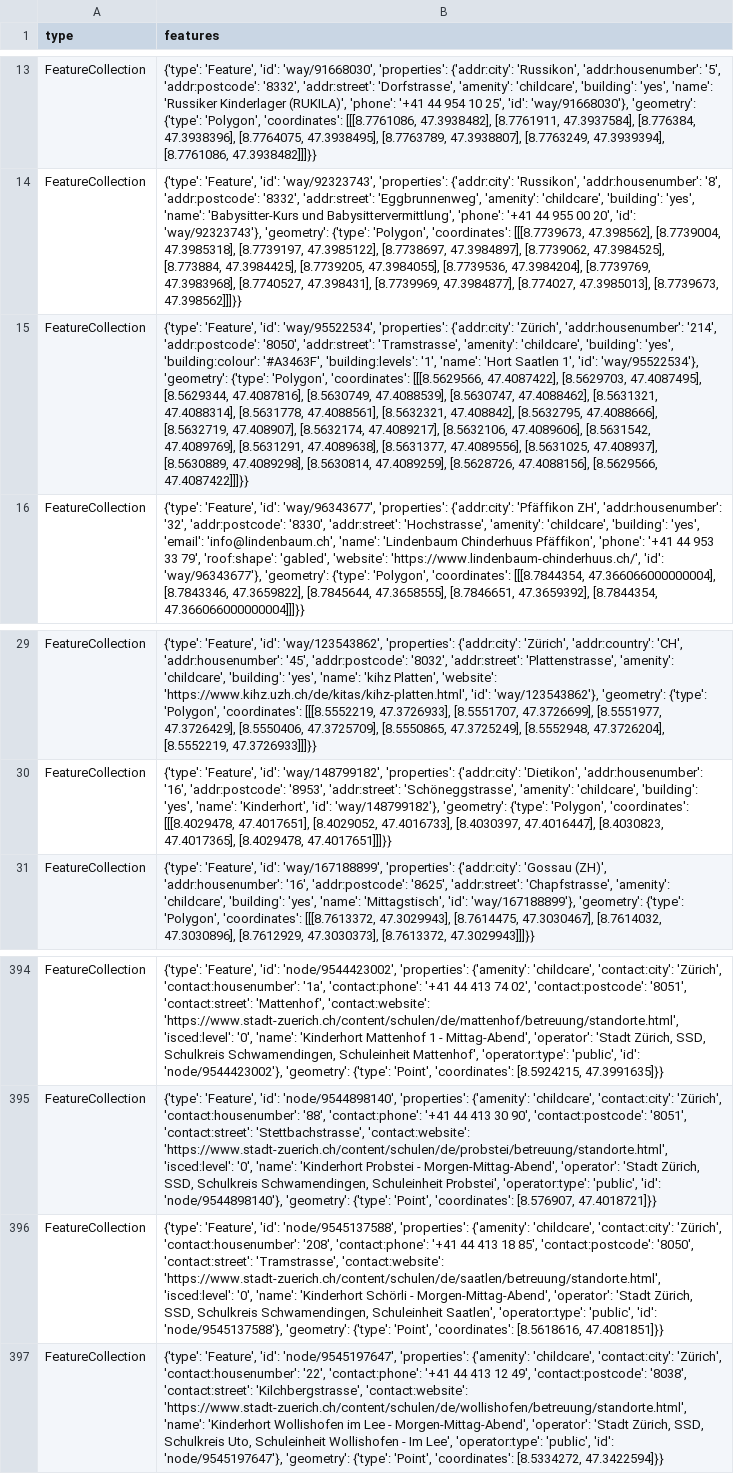
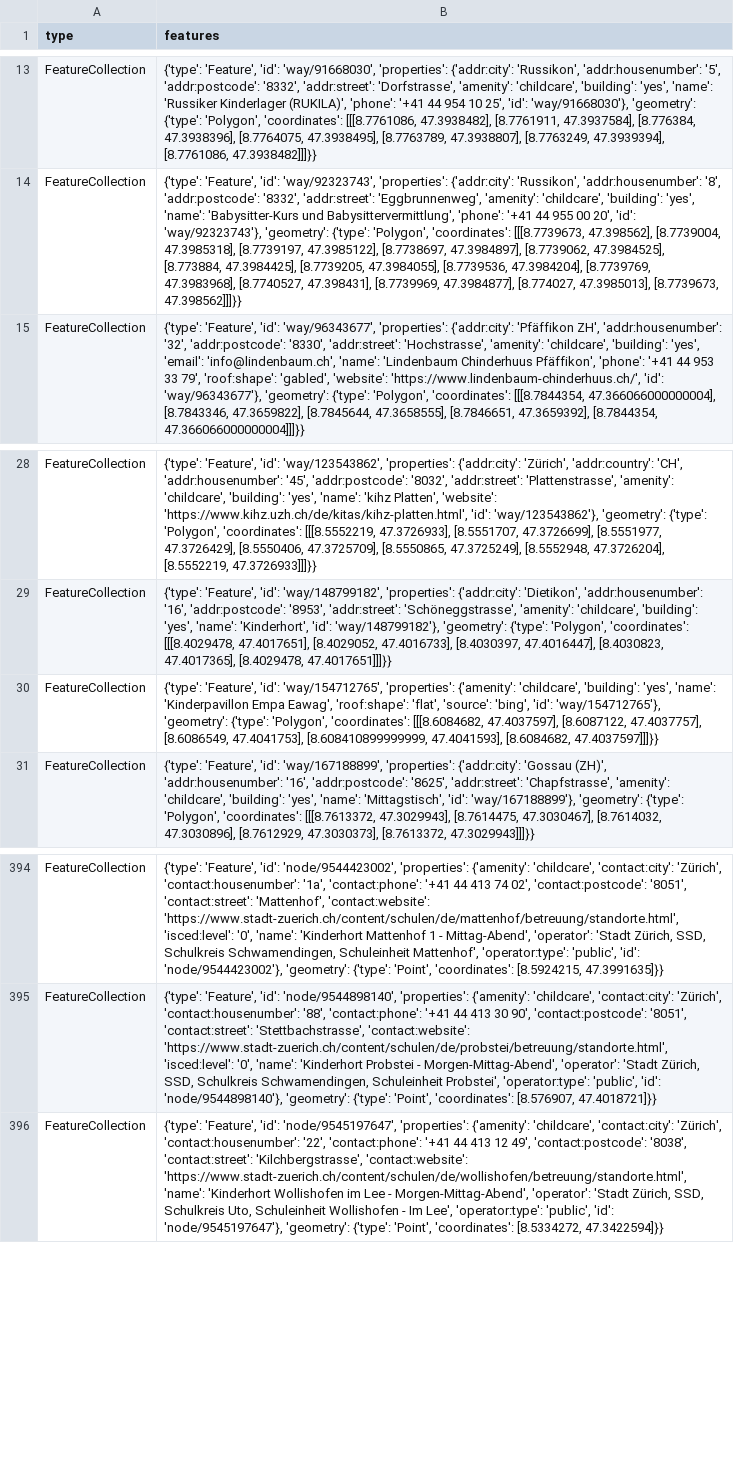
Before and after one commit to OpenBracketsCH/rescue-data, a CSV file: data/csv/childcare/childcare_dispo_srz.csv, drawn as a sheet; only a part is shown, gaps mark what is left out; removed rows and columns are numbered as before the commit, all else as after; the diff names each change by its address in the sheet, - before the commit and + after, or states it on an @@ line.

```diff
--- a/data/csv/childcare/childcare_dispo_srz.csv
+++ b/data/csv/childcare/childcare_dispo_srz.csv
-row 15: FeatureCollection | {'type': 'Feature', 'id': 'way/95522534', 'properties': {'addr:city': 'Zürich', 'addr:housenumber': '214', 'addr:postcode': '8050', 'addr:street': 'Tramstrasse', 'amenity': 'childcare', 'building': 'yes', 'building:colour': '#A3463F', 'building:levels': '1', 'name': 'Hort Saatlen 1', 'id': 'way/95522534'}, 'geometry': {'type': 'Polygon', 'coordinates': [[[8.5629566, 47.4087422], [8.5629703, 47.4087495], [8.5629344, 47.4087816], [8.5630749, 47.4088539], [8.5630747, 47.4088462], [8.5631321, 47.4088314], [8.5631778, 47.4088561], [8.5632321, 47.408842], [8.5632795, 47.4088666], [8.5632719, 47.408907], [8.5632174, 47.4089217], [8.5632106, 47.4089606], [8.5631542, 47.4089769], [8.5631291, 47.4089638], [8.5631377, 47.4089556], [8.5631025, 47.408937], [8.5630889, 47.4089298], [8.5630814, 47.4089259], [8.5628726, 47.4088156], [8.5629566, 47.4087422]]]}}
+row 30: FeatureCollection | {'type': 'Feature', 'id': 'way/154712765', 'properties': {'amenity': 'childcare', 'building': 'yes', 'name': 'Kinderpavillon Empa Eawag', 'roof:shape': 'flat', 'source': 'bing', 'id': 'way/154712765'}, 'geometry': {'type': 'Polygon', 'coordinates': [[[8.6084682, 47.4037597], [8.6087122, 47.4037757], [8.6086549, 47.4041753], [8.608410899999999, 47.4041593], [8.6084682, 47.4037597]]]}}
-row 396: FeatureCollection | {'type': 'Feature', 'id': 'node/9545137588', 'properties': {'amenity': 'childcare', 'contact:city': 'Zürich', 'contact:housenumber': '208', 'contact:phone': '+41 44 413 18 85', 'contact:postcode': '8050', 'contact:street': 'Tramstrasse', 'contact:website': 'https://www.stadt-zuerich.ch/content/schulen/de/saatlen/betreuung/standorte.html', 'isced:level': '0', 'name': 'Kinderhort Schörli - Morgen-Mittag-Abend', 'operator': 'Stadt Zürich, SSD, Schulkreis Schwamendingen, Schuleinheit Saatlen', 'operator:type': 'public', 'id': 'node/9545137588'}, 'geometry': {'type': 'Point', 'coordinates': [8.5618616, 47.4081851]}}
```
Also changed, not shown: data/csv/childcare/childcare_kt_zh.csv, data/csv/disaster_help_point/disaster_help_point_kt_zh.csv, 13 other files.
